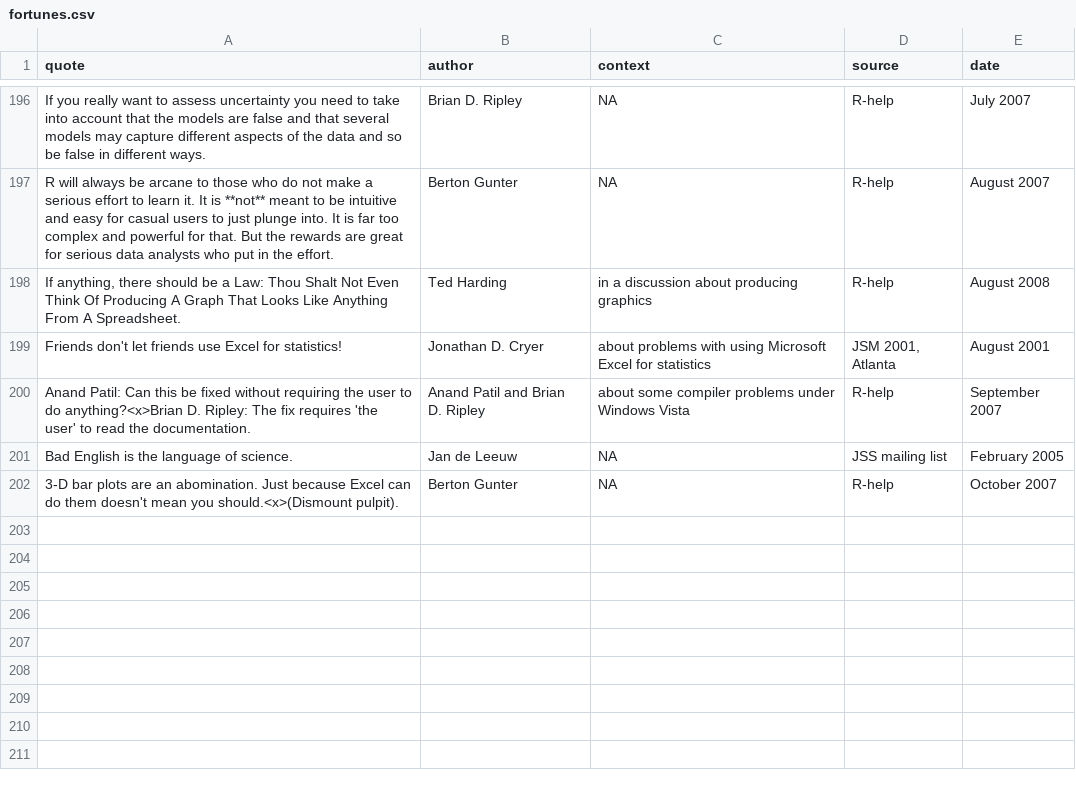
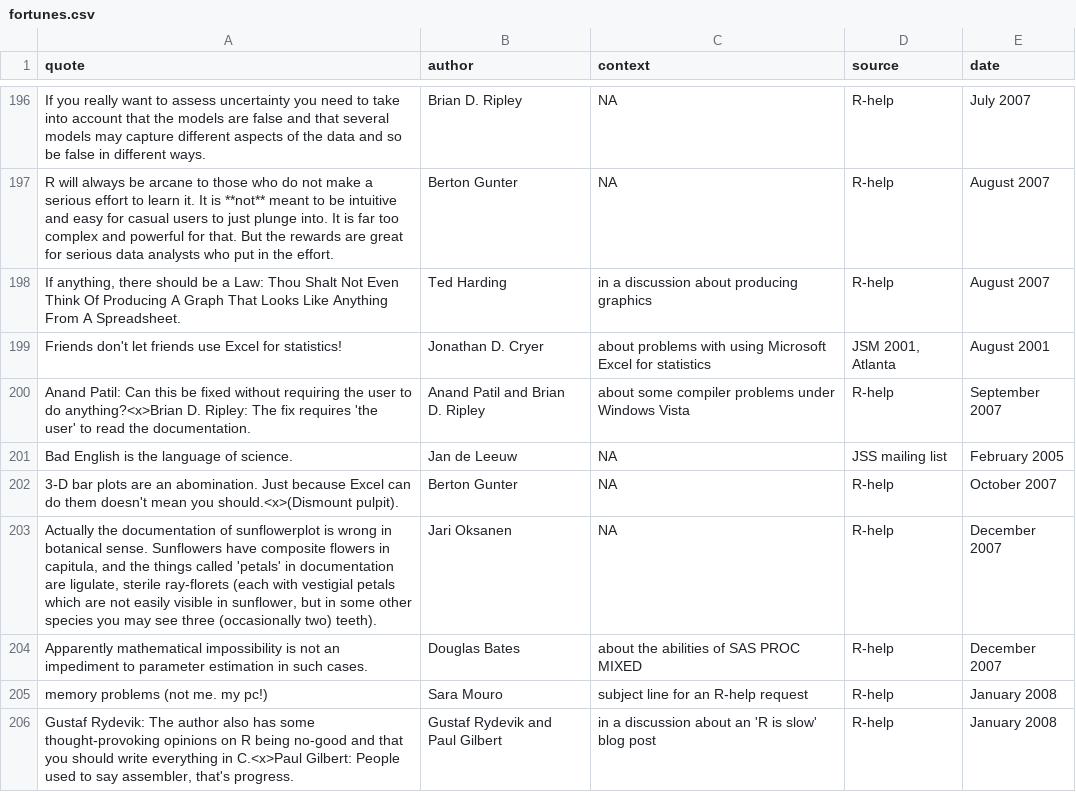
Before and after one commit to tcgriffith/cosx, a CSV file: inst/fortunes/fortunes.csv, drawn as a sheet; only a part is shown, gaps mark what is left out; the diff covers the shown part only.

```diff
--- a/inst/fortunes/fortunes.csv
+++ b/inst/fortunes/fortunes.csv
@@ -197,3 +197,3 @@ If you really want to assess uncertainty you need to take into account that the
 R will always be arcane to those who do not make a serious effort to learn it. It is **not** meant to be intuitive and easy for casual users to just plunge into. It is far too complex and powerful for that. But the rewards are great for serious data analysts who put in the effort.;Berton Gunter;NA;R-help;August 2007
-If anything, there should be a Law: Thou Shalt Not Even Think Of Producing A Graph That Looks Like Anything From A Spreadsheet.;Ted Harding;in a discussion about producing graphics;R-help;August 2008
+If anything, there should be a Law: Thou Shalt Not Even Think Of Producing A Graph That Looks Like Anything From A Spreadsheet.;Ted Harding;in a discussion about producing graphics;R-help;August 2007
 Friends don't let friends use Excel for statistics!;Jonathan D. Cryer;about problems with using Microsoft Excel for statistics;JSM 2001, Atlanta;August 2001
@@ -202 +202,5 @@ Bad English is the language of science.;Jan de Leeuw;NA;JSS mailing list;Februar
 3-D bar plots are an abomination. Just because Excel can do them doesn't mean you should.<x>(Dismount pulpit).;Berton Gunter;NA;R-help;October 2007
+"Actually the documentation of sunflowerplot is wrong in botanical sense. Sunflowers have composite flowers in capitula, and the things called 'petals' in documentation are ligulate, sterile ray-florets (each with vestigial petals which are not easily visible in sunflower, but in some other species you may see three (occasionally two) teeth).";Jari Oksanen;NA;R-help;December 2007
+Apparently mathematical impossibility is not an impediment to parameter estimation in such cases.;Douglas Bates;about the abilities of SAS PROC MIXED;R-help;December 2007
+memory problems (not me. my pc!);Sara Mouro;subject line for an R-help request;R-help;January 2008
+Gustaf Rydevik: The author also has some thought-provoking opinions on R being no-good and that you should write everything in C.<x>Paul Gilbert: People used to say assembler, that's progress.;Gustaf Rydevik and Paul Gilbert;"in a discussion about an 'R is slow' blog post";R-help;January 2008
```
Also changed, not shown: 9 added rows and 1 edited cell elsewhere in this file, 2 other files.
